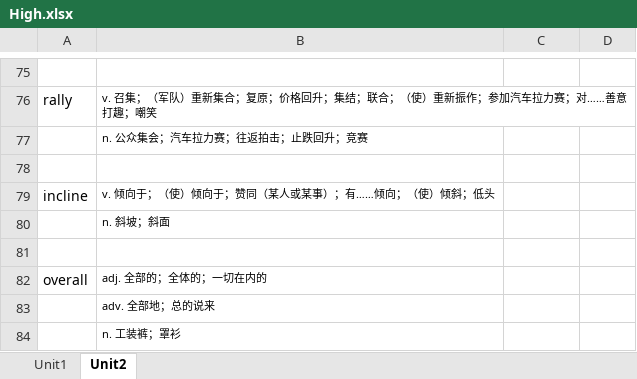
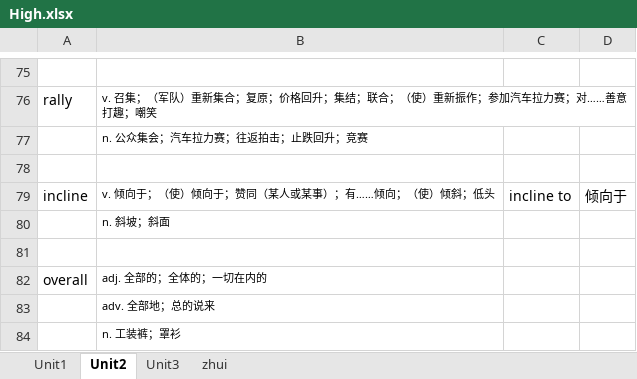
Before and after one commit to SpartADAD/English, an Excel workbook: 恋恋有词/High.xlsx, sheet Unit2, drawn as a sheet; only a part is shown, gaps mark what is left out; values as stored, in another font and other column widths than the file's, no borders; the diff names each change by its address in the sheet, - before the commit and + after, or states it on an @@ line.

Commit message:
unit3

```diff
--- a/恋恋有词/High.xlsx (sheet Unit2)
+++ b/恋恋有词/High.xlsx (sheet Unit2)
+sheet tab: Unit3
+sheet tab: zhui
-C79: (empty)
+C79: incline to
-D79: (empty)
+D79: 倾向于
```
Also changed, not shown: sheet Unit1.
